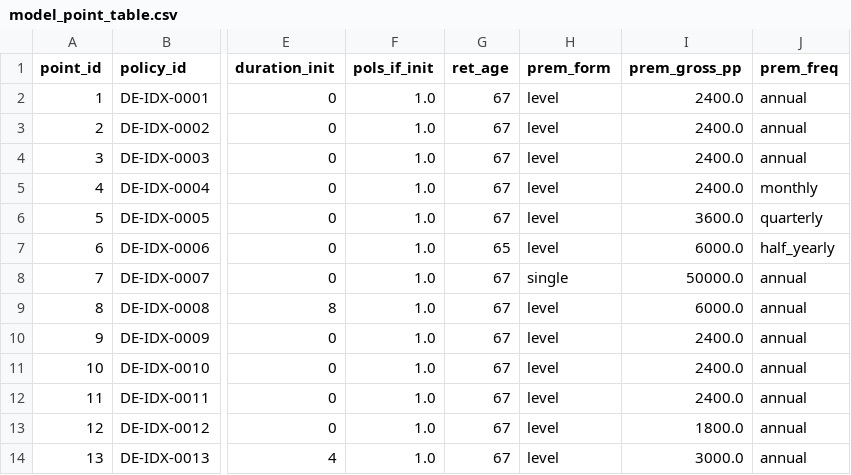
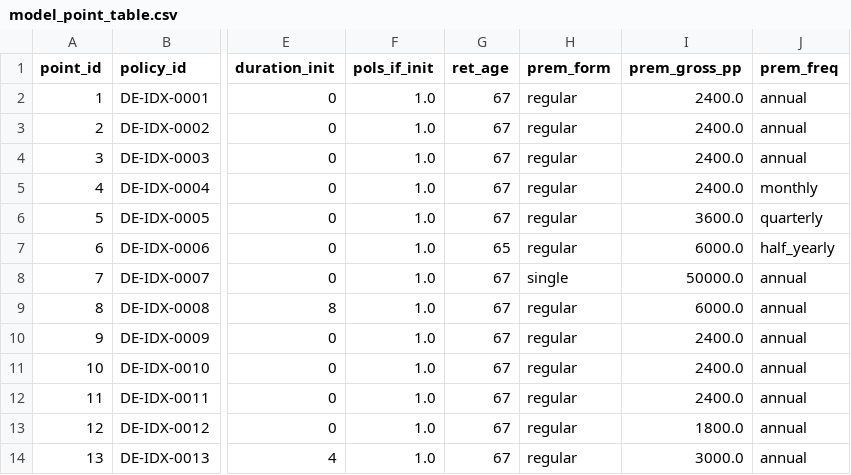
Before and after one commit to Degelmann-Solutions/delib-testbed, a CSV file: products/indexpolice/model_point_table.csv, drawn as a sheet; only a part is shown, gaps mark what is left out; the diff names each change by its address in the sheet, - before the commit and + after, or states it on an @@ line.

```diff
--- a/products/indexpolice/model_point_table.csv
+++ b/products/indexpolice/model_point_table.csv
-H2:H7 (prem_form): level
+H2:H7 (prem_form): regular
-H9:H14 (prem_form): level
+H9:H14 (prem_form): regular
```
Also changed, not shown: products/fondsgebundene_rentenversicherung/model_point_table.csv, products/klassische_rentenversicherung/model_point_table.csv, 26 other files.
